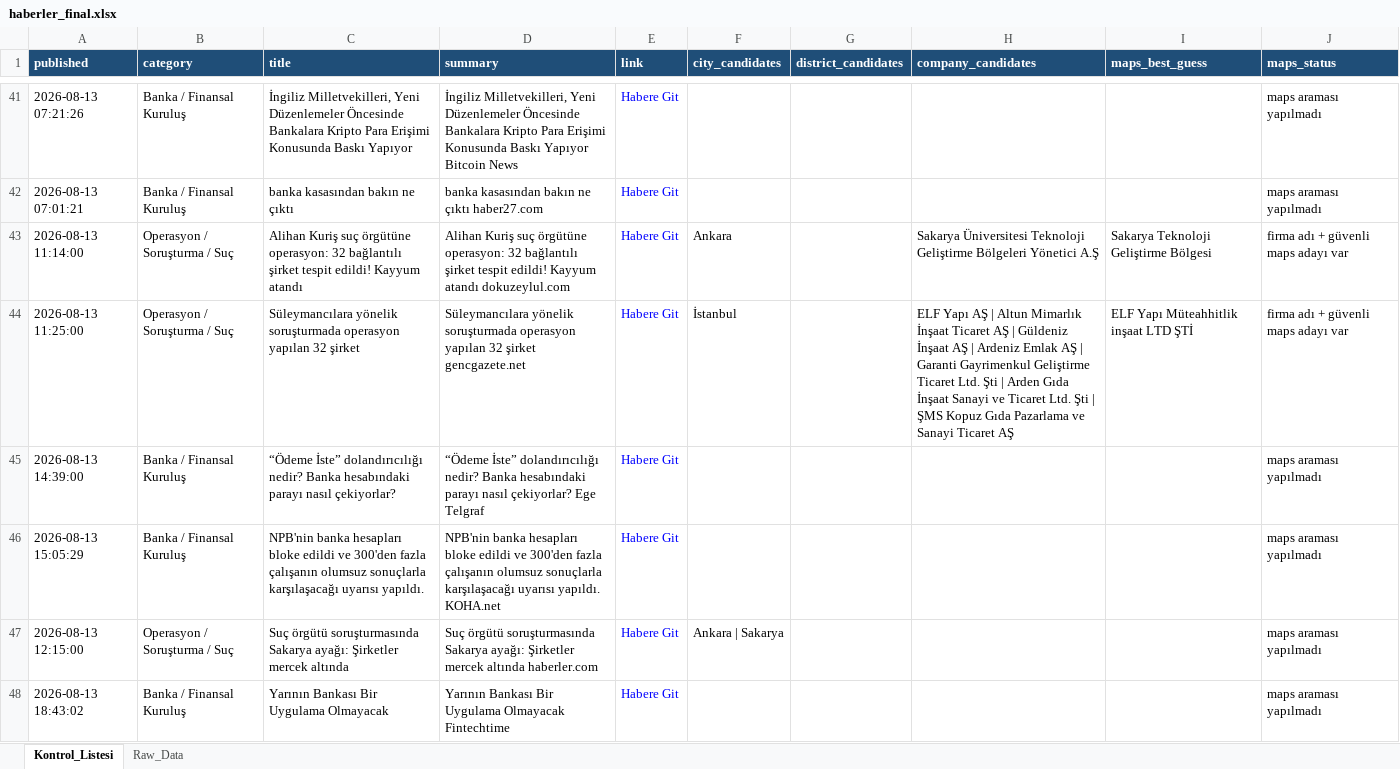
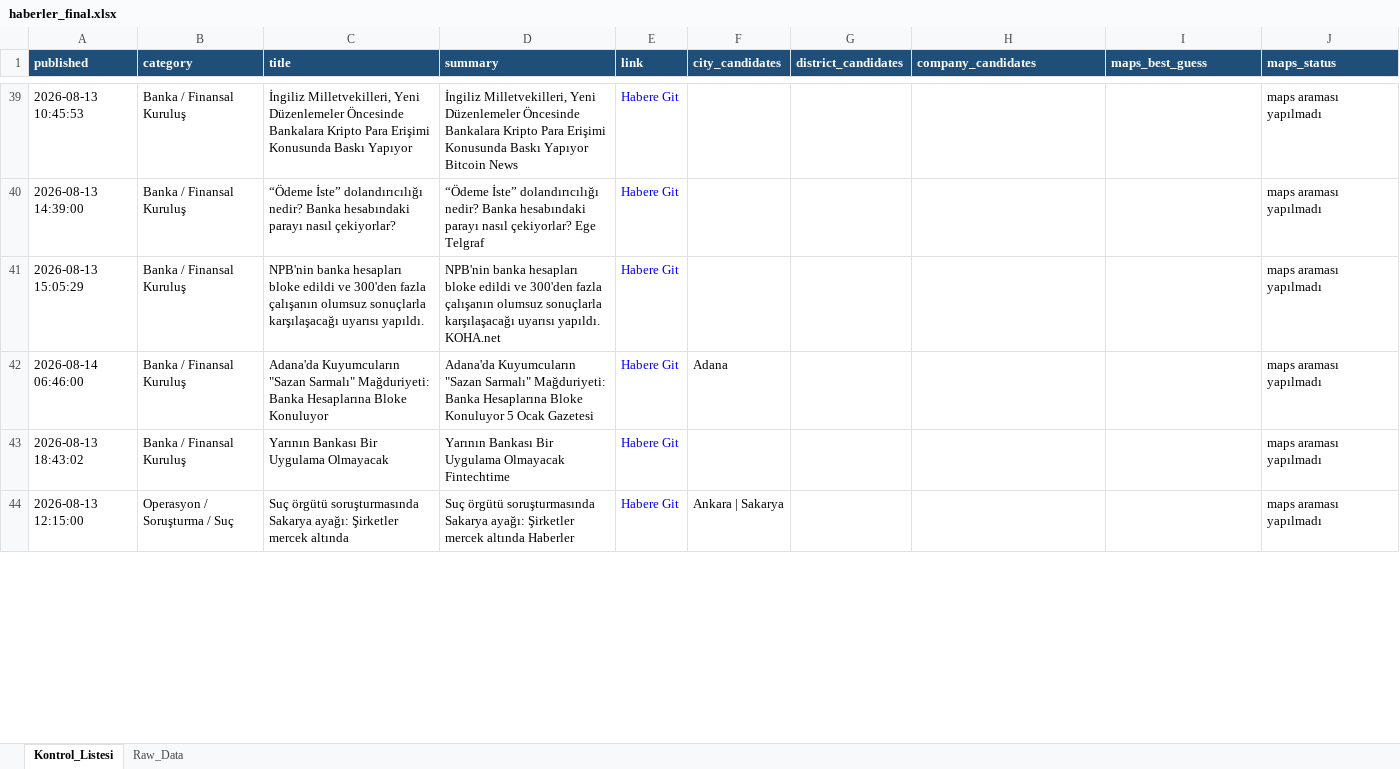
Before and after one commit to 19982109/haber-risk-monitor, an Excel workbook: data/haberler_final.xlsx, sheet Kontrol_Listesi, drawn as a sheet; only a part is shown, gaps mark what is left out; values as stored, in another font and other column widths than the file's, no borders; removed rows and columns are numbered as before the commit, all else as after; the diff covers the shown part only; the diff names each change by its address in the sheet, - before the commit and + after, or states it on an @@ line.

```diff
--- a/data/haberler_final.xlsx (sheet Kontrol_Listesi)
+++ b/data/haberler_final.xlsx (sheet Kontrol_Listesi)
-A39 (published): 2026-08-13 07:21:26
+A39 (published): 2026-08-13 10:45:53
-row 42: 2026-08-13 07:01:21 | Banka / Finansal Kuruluş | banka kasasından bakın ne çıktı | banka kasasından bakın ne çıktı haber27.com | Habere Git |  |  |  |  | maps araması yapılmadı
-row 43: 2026-08-13 11:14:00 | Operasyon / Soruşturma / Suç | Alihan Kuriş suç örgütüne operasyon: 32 bağlantılı şirket tespit edildi! Kayyum atandı | Alihan Kuriş suç örgütüne operasyon: 32 bağlantılı şirket tespit edildi! Kayyum atandı dokuzeylul.com | Habere Git | Ankara |  | Sakarya Üniversitesi Teknoloji Geliştirme Bölgeleri Yönetici A.Ş | Sakarya Teknoloji Geliştirme Bölgesi | firma adı + güvenli maps adayı var
-row 44: 2026-08-13 11:25:00 | Operasyon / Soruşturma / Suç | Süleymancılara yönelik soruşturmada operasyon yapılan 32 şirket | Süleymancılara yönelik soruşturmada operasyon yapılan 32 şirket gencgazete.net | Habere Git | İstanbul |  | ELF Yapı AŞ | Altun Mimarlık İnşaat Ticaret AŞ | Güldeniz İnşaat AŞ | Ardeniz Emlak AŞ | Garanti Gayrimenkul Geliştirme Ticaret Ltd. Şti | Arden Gıda İnşaat Sanayi ve Ticaret Ltd. Şti | ŞMS Kopuz Gıda Pazarlama ve Sanayi Ticaret AŞ | ELF Yapı Müteahhitlik inşaat LTD ŞTİ | firma adı + güvenli maps adayı var
-row 47: 2026-08-13 12:15:00 | Operasyon / Soruşturma / Suç | Suç örgütü soruşturmasında Sakarya ayağı: Şirketler mercek altında | Suç örgütü soruşturmasında Sakarya ayağı: Şirketler mercek altında haberler.com | Habere Git | Ankara | Sakarya |  |  |  | maps araması yapılmadı
+row 42: 2026-08-14 06:46:00 | Banka / Finansal Kuruluş | Adana'da Kuyumcuların "Sazan Sarmalı" Mağduriyeti: Banka Hesaplarına Bloke Konuluyor | Adana'da Kuyumcuların "Sazan Sarmalı" Mağduriyeti: Banka Hesaplarına Bloke Konuluyor 5 Ocak Gazetesi | Habere Git | Adana |  |  |  | maps araması yapılmadı
+row 44: 2026-08-13 12:15:00 | Operasyon / Soruşturma / Suç | Suç örgütü soruşturmasında Sakarya ayağı: Şirketler mercek altında | Suç örgütü soruşturmasında Sakarya ayağı: Şirketler mercek altında Haberler | Habere Git | Ankara | Sakarya |  |  |  | maps araması yapılmadı
```
Also changed, not shown: 23 added rows, 26 removed rows, 2 moved rows and 20 edited cells elsewhere in this sheet, sheet Raw_Data, 1 other file.
